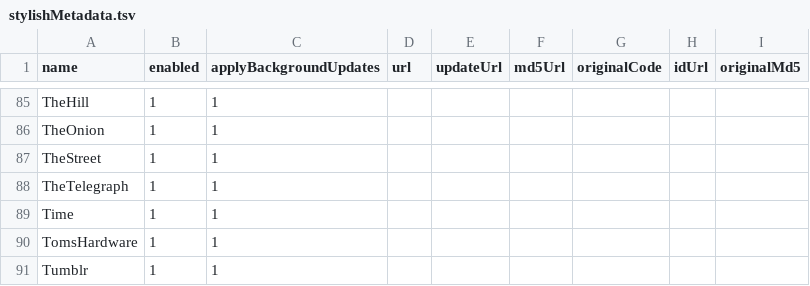
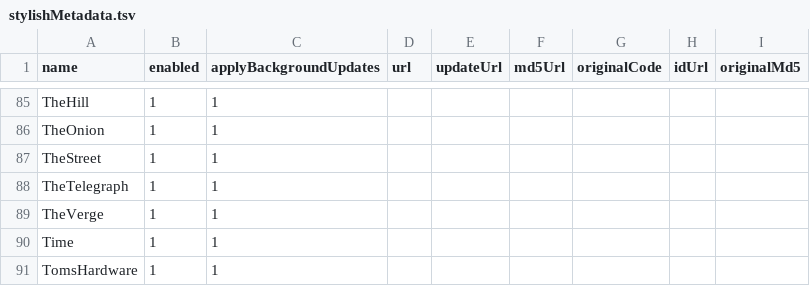
Before and after one commit to maptracker/confFiles, a TSV file: stylish/stylishMetadata.tsv, drawn as a sheet; only a part is shown, gaps mark what is left out; the shorter side is filled out with more unchanged rows.

Commit message:
BBC, TheVerge

```diff
--- a/stylish/stylishMetadata.tsv
+++ b/stylish/stylishMetadata.tsv
@@ -88,2 +88,3 @@ TheStreet	1	1
 TheTelegraph	1	1						
+TheVerge	1	1						
 Time	1	1						
```
Also changed, not shown: 5 other files.
